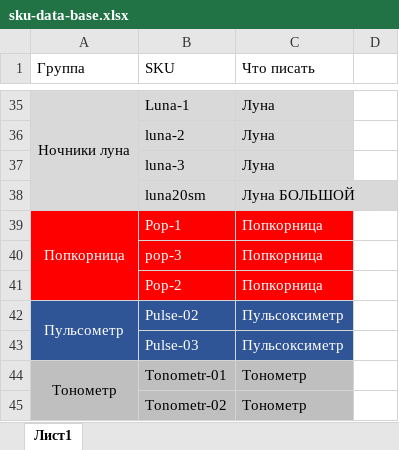
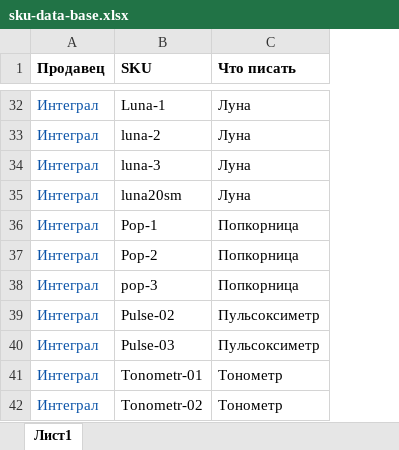
Before and after one commit to VASENKOVIVAN/Ya-Market-Web-App, an Excel workbook: static/data/sku-data-base.xlsx, sheet Лист1, drawn as a sheet; only a part is shown, gaps mark what is left out; values as stored, in another font and other column widths than the file's, no borders; conditional formats not drawn; removed rows and columns are numbered as before the commit, all else as after; the diff covers the shown part only; the diff names each change by its address in the sheet, - before the commit and + after, or states it on an @@ line.

```diff
--- a/static/data/sku-data-base.xlsx (sheet Лист1)
+++ b/static/data/sku-data-base.xlsx (sheet Лист1)
-column A (Группа), rows 35-39: Ночники луна |  |  |  | Попкорница; rows 42-44: Пульсометр |  | Тонометр
+column A (Продавец), rows 32-36: all Интеграл; rows 38-42: all Интеграл
-column D, empty
-B1:C1 bold: off
+B1:C1 bold: on
-B32:C35 fill: #D9D9D9
+B32:C35 fill: none
-C35 (Что писать): Луна БОЛЬШОЙ
+C35 (Что писать): Луна
@@ B36:C36 text colour: #FFFFFF → black, fill: #FF0000 → none @@
@@ row 41 moved to row 37: Интеграл @@
@@ B38:C38 text colour: #FFFFFF → black, fill: #FF0000 → none @@
@@ B39:C40 fill: #2F5597 → none, text colour: #FFFFFF → black @@
-B41:C42 fill: #BFBFBF
+B41:C42 fill: none
```
Also changed, not shown: other rows of this sheet, 13 other files.
